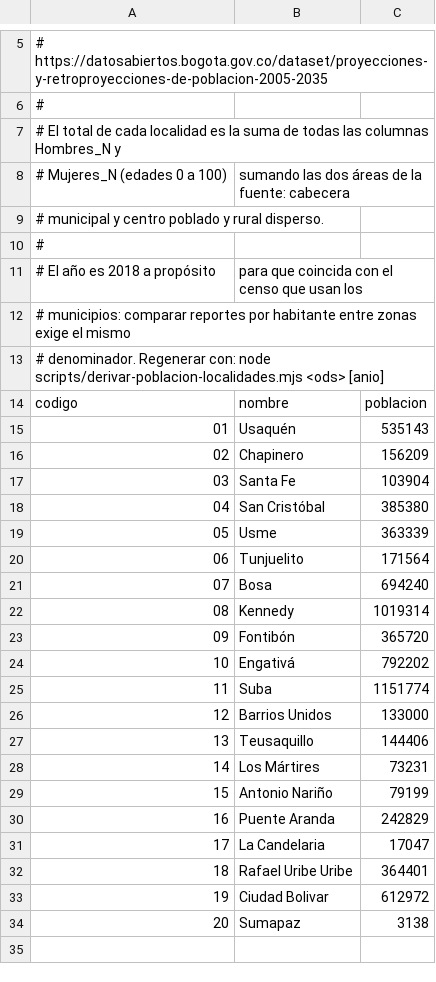
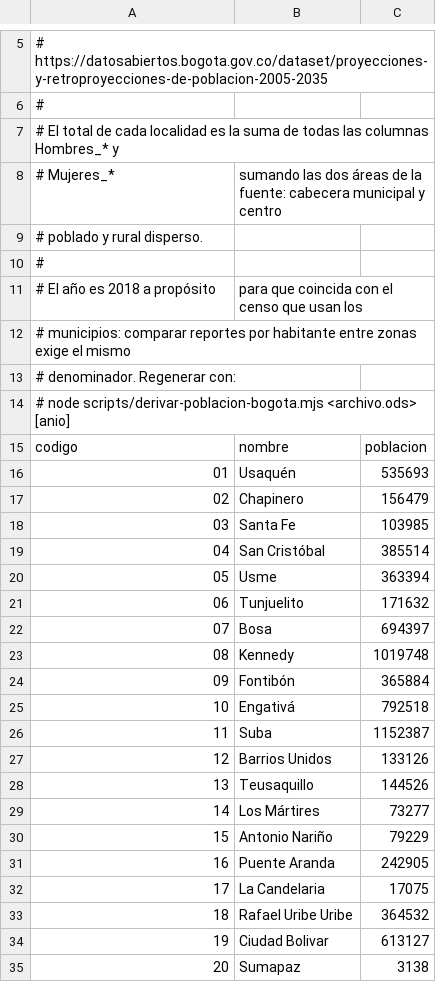
Before and after one commit to Cris904fl/mapa-emergencias, a CSV file: db/poblacion-localidades-bogota.csv, drawn as a sheet; only a part is shown, gaps mark what is left out; addresses are those after the commit; the diff names each change by its address in the sheet, - before the commit and + after, or states it on an @@ line.

Commit message:
feat(lugares): UPZ de Bogota, poblacion por UPZ y estaciones de bomberos de IDECA

```diff
--- a/db/poblacion-localidades-bogota.csv
+++ b/db/poblacion-localidades-bogota.csv
@@ column A renumbered between rows 7 and 13 @@
-B8: …fuente: cabecera
+B8: …fuente: cabecera municipal y centro
+row 14: # node scripts/derivar-poblacion-bogota.mjs <archivo.ods> [anio]
-C16: 535143
+C16: 535693
-C17: 156209
+C17: 156479
-C18: 103904
+C18: 103985
-C19: 385380
+C19: 385514
-C20: 363339
+C20: 363394
-C21: 171564
+C21: 171632
-C22: 694240
+C22: 694397
-C23: 1019314
+C23: 1019748
-C24: 365720
+C24: 365884
-C25: 792202
+C25: 792518
-C26: 1151774
+C26: 1152387
-C27: 133000
+C27: 133126
-C28: 144406
+C28: 144526
-C29: 73231
+C29: 73277
-C30: 79199
+C30: 79229
-C31: 242829
+C31: 242905
-C32: 17047
+C32: 17075
-C33: 364401
+C33: 364532
-C34: 612972
+C34: 613127
```
Also changed, not shown: 6 other files.
